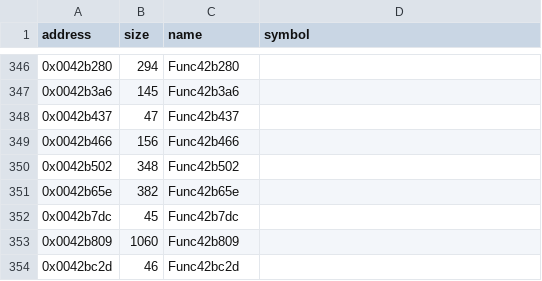
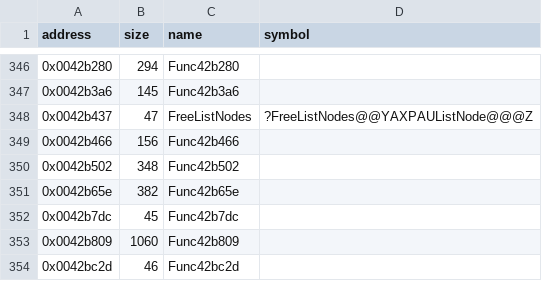
Before and after one commit to Cirno-Labs/th06, a CSV file: config/symbols.csv, drawn as a sheet; only a part is shown, gaps mark what is left out.

Commit message:
Decompile FreeListNodes (0x42b437)

```diff
--- a/config/symbols.csv
+++ b/config/symbols.csv
@@ -347,3 +347,3 @@ address,size,name,symbol
 0x0042b3a6,145,Func42b3a6,
-0x0042b437,47,Func42b437,
+0x0042b437,47,FreeListNodes,?FreeListNodes@@YAXPAUListNode@@@Z
 0x0042b466,156,Func42b466,
```
Also changed, not shown: 3 other files.
